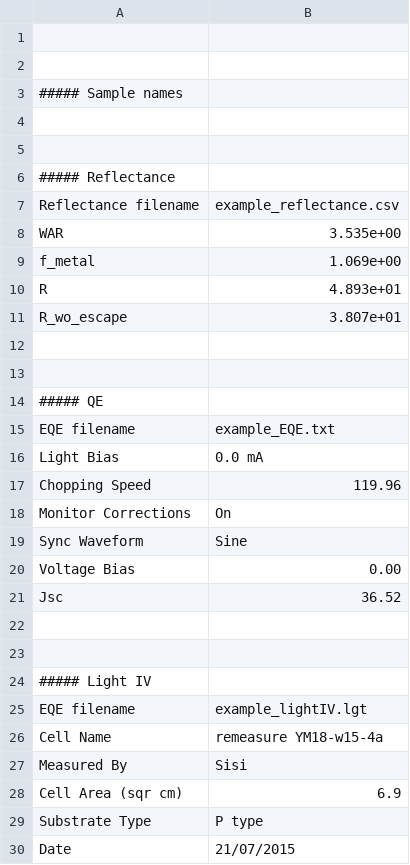
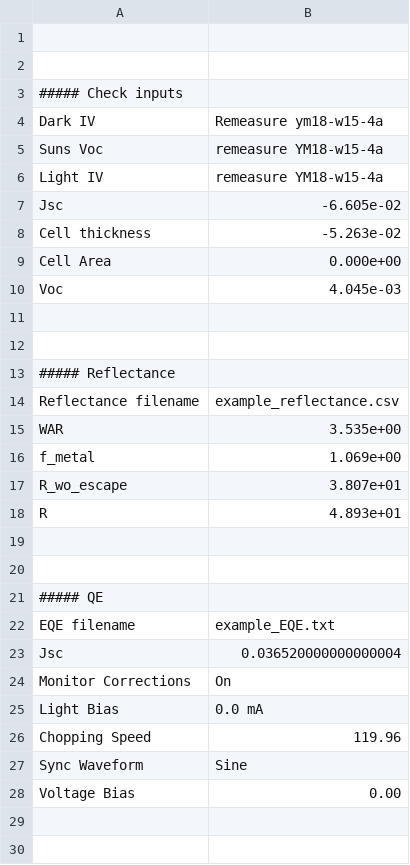
Before and after one commit to NedJWestern/Loss-Analysis, a CSV file: loss_analysis/remeasure YM18-w15-4a_loss_analysis_summary.csv, drawn as a sheet; only a part is shown; the shorter side is filled out with more unchanged rows; the diff covers the shown part only.

Commit message:
Merged LossAnalysisHandler() with Cell()

```diff
--- a/loss_analysis/remeasure YM18-w15-4a_loss_analysis_summary.csv
+++ b/loss_analysis/remeasure YM18-w15-4a_loss_analysis_summary.csv
@@ -2,3 +2,10 @@
 
-            ##### Sample names,
+            ##### Check inputs,
+                       Dark IV, Remeasure ym18-w15-4a
+                      Suns Voc, remeasure YM18-w15-4a
+                      Light IV, remeasure YM18-w15-4a
+                           Jsc, -6.605e-02
+                Cell thickness, -5.263e-02
+                     Cell Area, 0.000e+00
+                           Voc, 4.045e-03
 
@@ -9,4 +16,4 @@
                        f_metal, 1.069e+00
+                   R_wo_escape, 3.807e+01
                              R, 4.893e+01
-                   R_wo_escape, 3.807e+01
 
@@ -15,8 +22,8 @@
                   EQE filename, example_EQE.txt
+                           Jsc, 0.036520000000000004
+           Monitor Corrections,   On
                     Light Bias,   0.0 mA
                 Chopping Speed,   119.96
-           Monitor Corrections,   On
                  Sync Waveform,   Sine
                   Voltage Bias,   0.00
-                           Jsc,   36.52
 
```
Also changed, not shown: 6 added rows and 8 moved rows elsewhere in this file, 3 other files.
